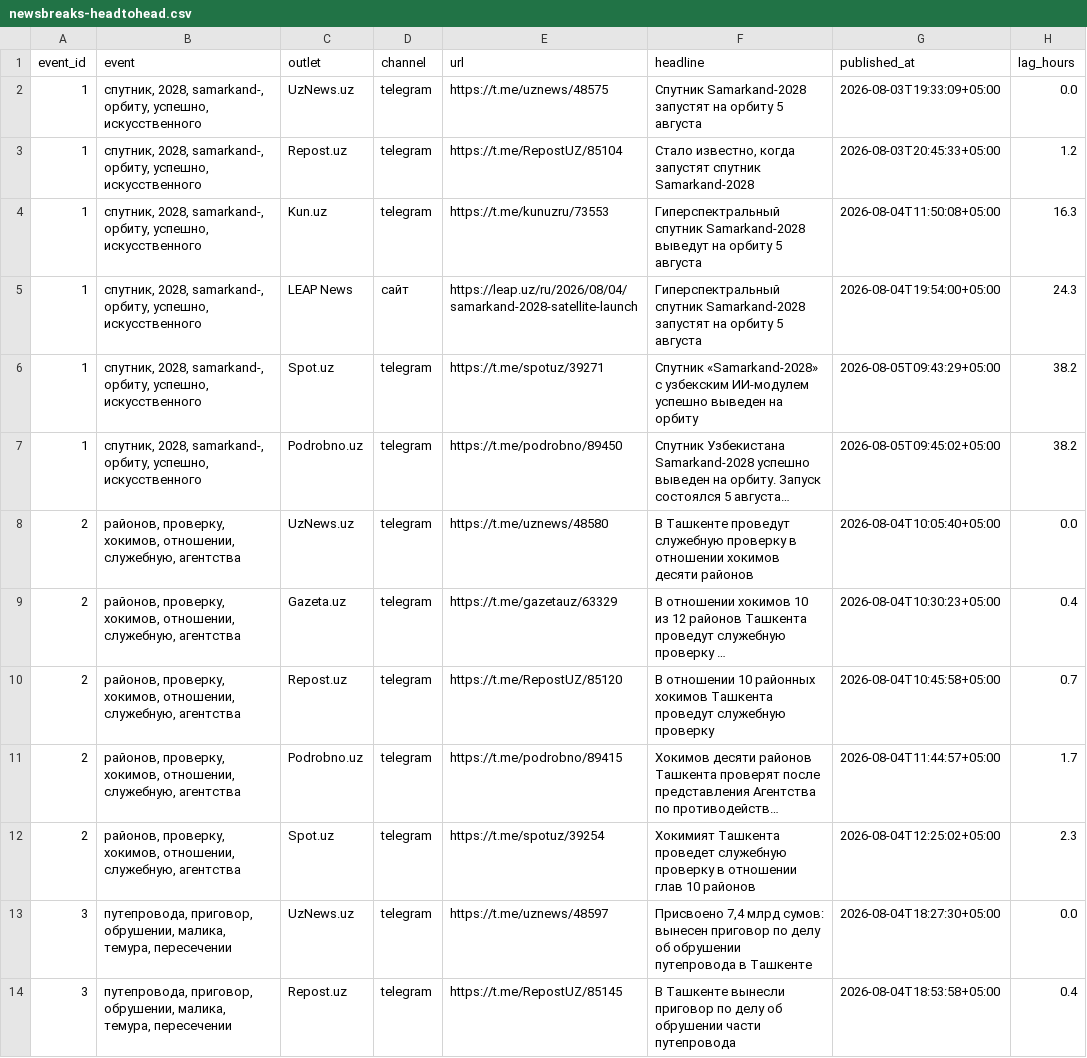
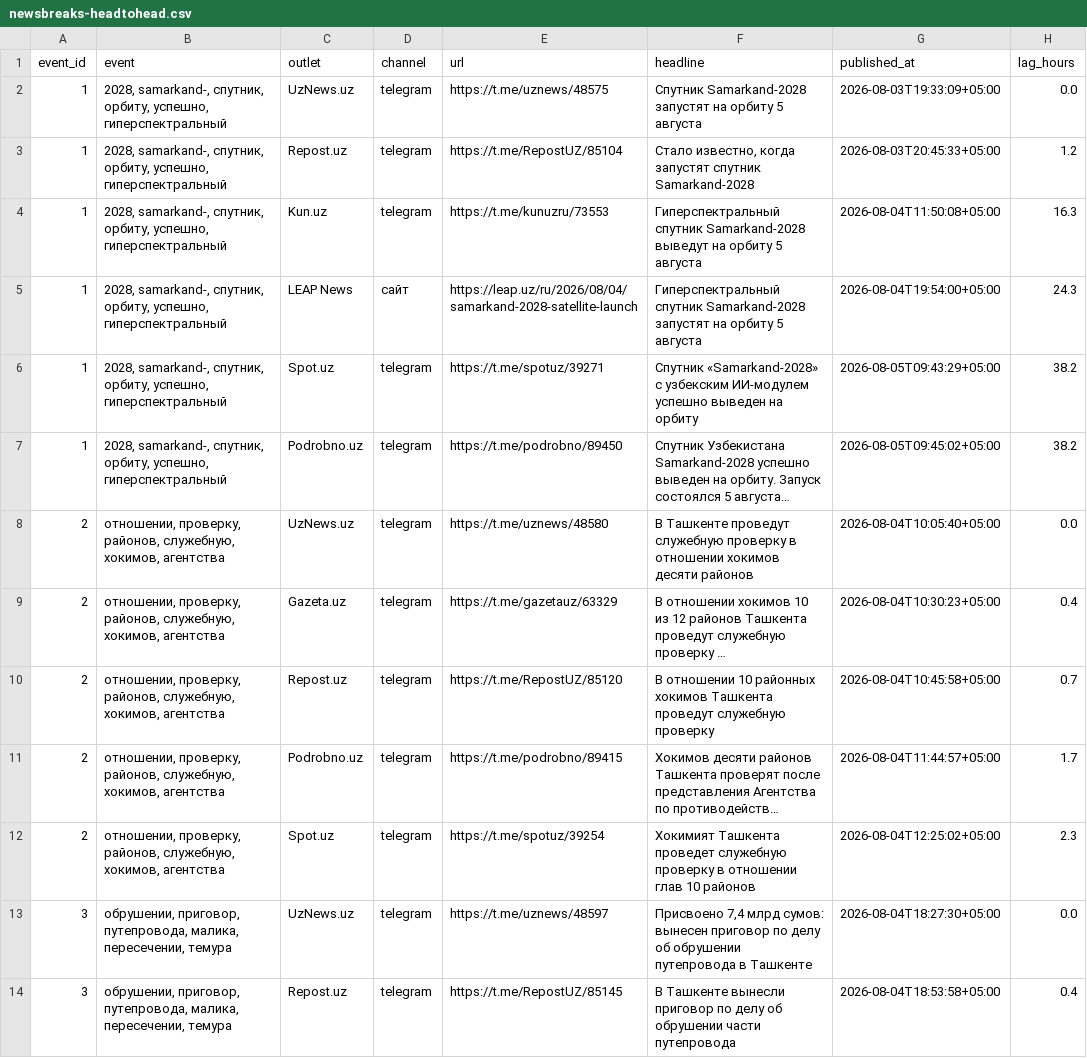
Before and after one commit to javadabdullaev97-coder/News, a CSV file: output/newsbreaks-headtohead.csv, drawn as a sheet; only a part is shown; long unchanged cells end in …; the diff covers the shown part only; the diff names each change by its address in the sheet, - before the commit and + after, or states it on an @@ line.

```diff
--- a/output/newsbreaks-headtohead.csv
+++ b/output/newsbreaks-headtohead.csv
-B2:B7 (event): спутник, 2028, samarkand-, орбиту, успешно, искусственного
+B2:B7 (event): 2028, samarkand-, спутник, орбиту, успешно, гиперспектральный
-B8:B12 (event): районов, проверку, хокимов, отношении, служебную, агентства
+B8:B12 (event): отношении, проверку, районов, служебную, хокимов, агентства
-B13:B14 (event): путепровода, приговор, обрушении, малика, темура, пересечении
+B13:B14 (event): обрушении, приговор, путепровода, малика, пересечении, темура
```
Also changed, not shown: 2 added rows and 124 edited cells elsewhere in this file, output/newsbreaks-depth.csv, output/newsbreaks-headtohead-depth.csv, 11 other files.
